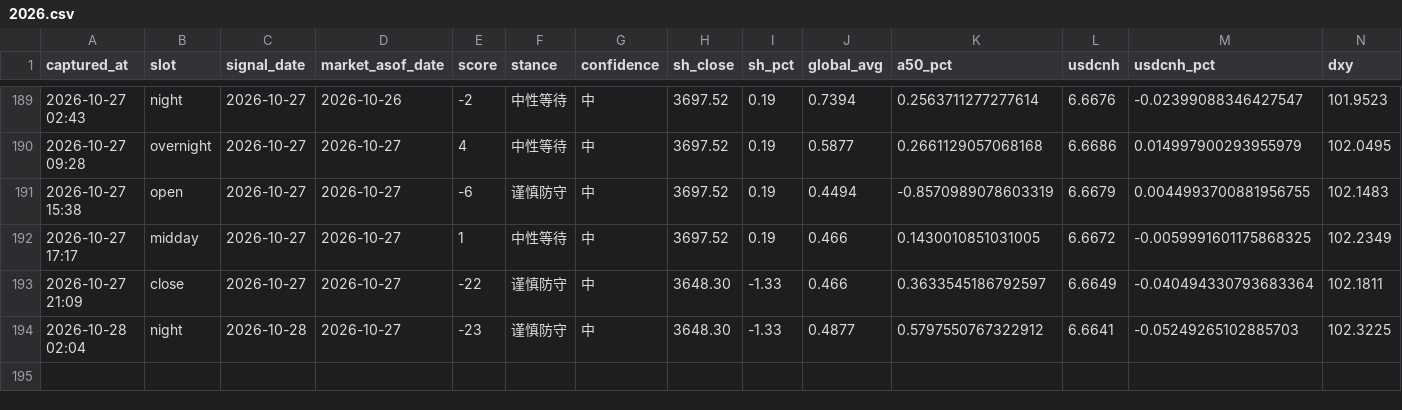
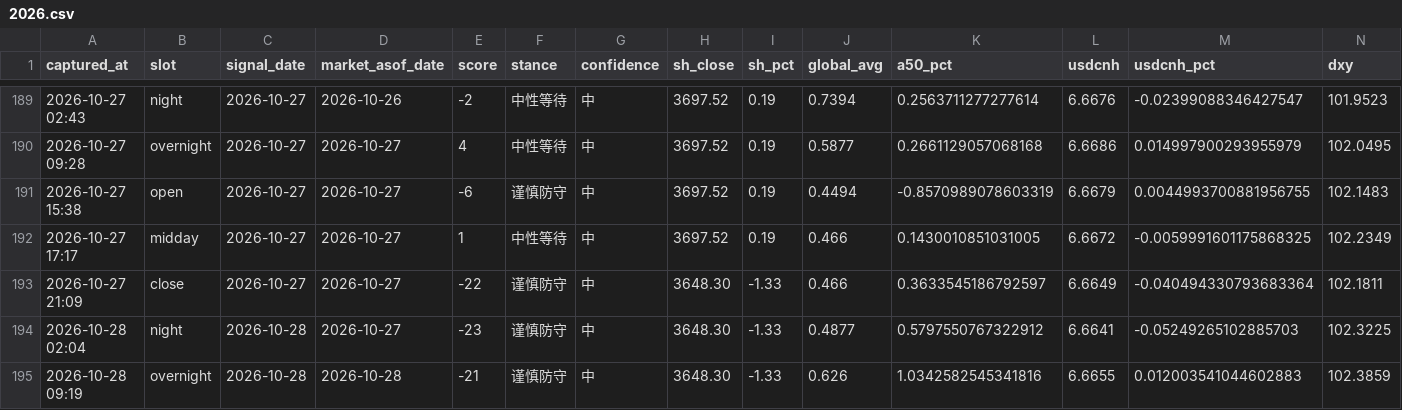
Before and after one commit to ychenfen/a-share-daily, a CSV file: data/signals/2026.csv, drawn as a sheet; only a part is shown, gaps mark what is left out; rows hold the shown columns only; the diff names each change by its address in the sheet, - before the commit and + after, or states it on an @@ line.

```diff
--- a/data/signals/2026.csv
+++ b/data/signals/2026.csv
+row 195: 2026-10-28 09:19 | overnight | 2026-10-28 | 2026-10-28 | -21 | 谨慎防守 | 中 | 3648.30 | -1.33 | 0.626 | 1.0342582545341816 | 6.6655 | 0.012003541044602883 | 102.3859
```
Also changed, not shown: data/pulses/2026-10.csv, 10 other files.
